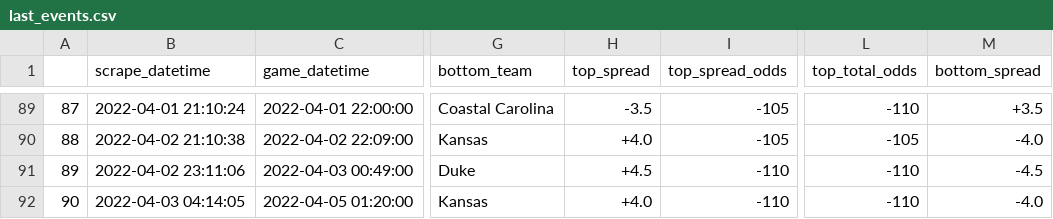
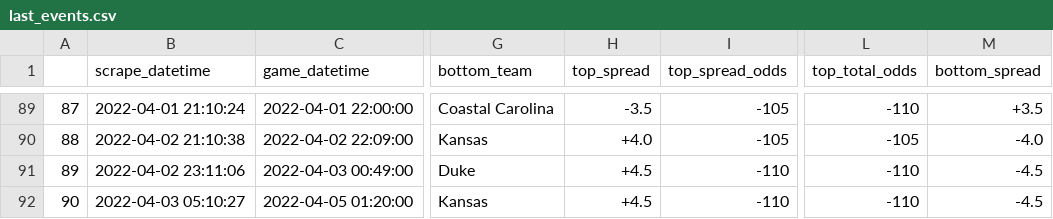
Before and after one commit to rileypeterson/movada, a CSV file: ncaab/data/bovada/last_events.csv, drawn as a sheet; only a part is shown, gaps mark what is left out; the diff names each change by its address in the sheet, - before the commit and + after, or states it on an @@ line.

```diff
--- a/ncaab/data/bovada/last_events.csv
+++ b/ncaab/data/bovada/last_events.csv
-B92 (scrape_datetime): 2022-04-03 04:14:05
+B92 (scrape_datetime): 2022-04-03 05:10:27
-H92 (top_spread): +4.0
+H92 (top_spread): +4.5
-M92 (bottom_spread): -4.0
+M92 (bottom_spread): -4.5
```
Also changed, not shown: ncaab/data/bovada/next_events.csv.
